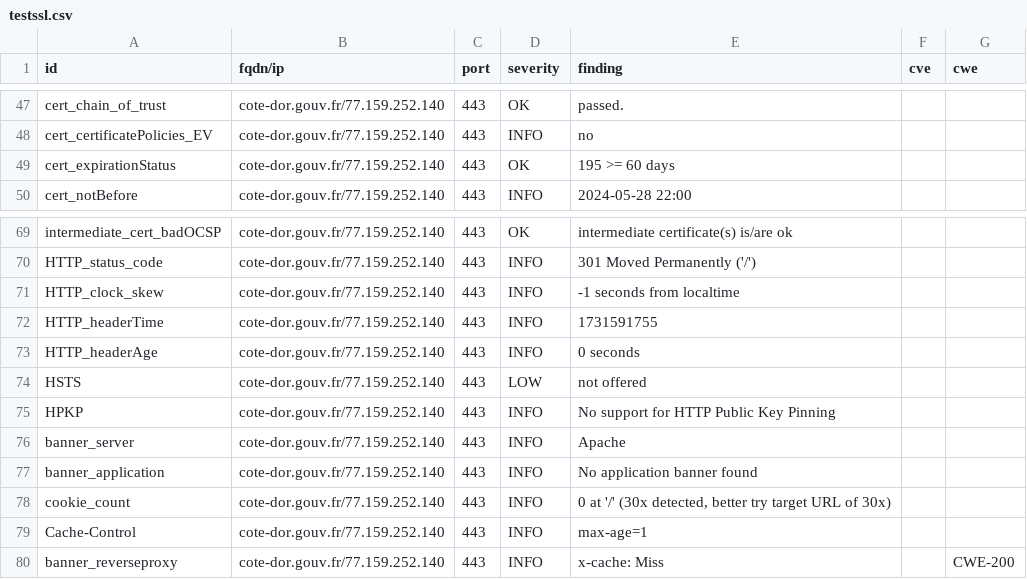
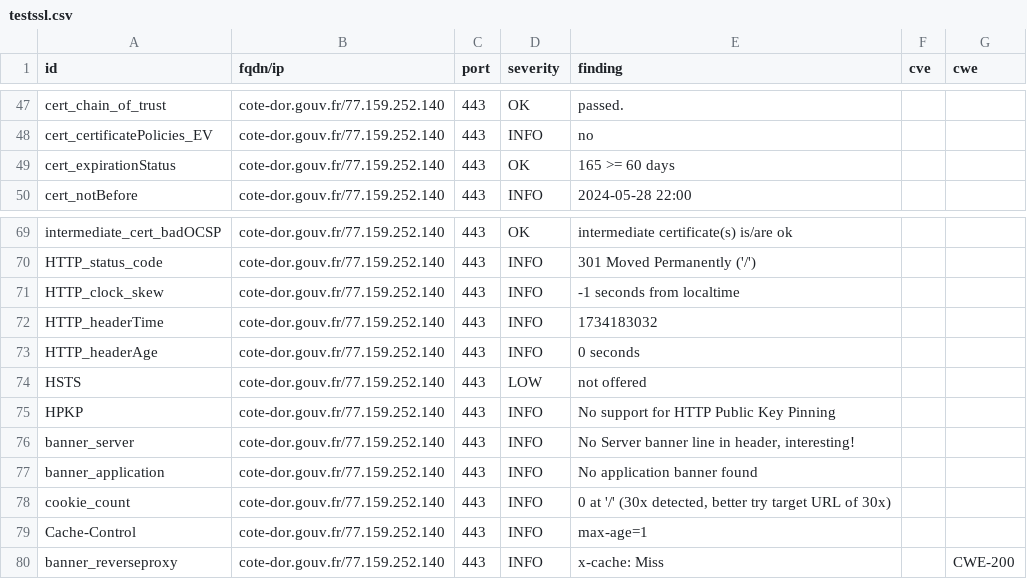
Before and after one commit to GKO-org/dashlordPrd3, a CSV file: results/aHR0cHM6Ly9jb3RlLWRvci5nb3V2LmZy/testssl.csv, drawn as a sheet; only a part is shown, gaps mark what is left out.

```diff
--- a/results/aHR0cHM6Ly9jb3RlLWRvci5nb3V2LmZy/testssl.csv
+++ b/results/aHR0cHM6Ly9jb3RlLWRvci5nb3V2LmZy/testssl.csv
@@ -48,3 +48,3 @@
 "cert_certificatePolicies_EV","cote-dor.gouv.fr/77.159.252.140","443","INFO","no","",""
-"cert_expirationStatus","cote-dor.gouv.fr/77.159.252.140","443","OK","195 >= 60 days","",""
+"cert_expirationStatus","cote-dor.gouv.fr/77.159.252.140","443","OK","165 >= 60 days","",""
 "cert_notBefore","cote-dor.gouv.fr/77.159.252.140","443","INFO","2024-05-28 22:00","",""
@@ -71,3 +71,3 @@
 "HTTP_clock_skew","cote-dor.gouv.fr/77.159.252.140","443","INFO","-1 seconds from localtime","",""
-"HTTP_headerTime","cote-dor.gouv.fr/77.159.252.140","443","INFO","1731591755","",""
+"HTTP_headerTime","cote-dor.gouv.fr/77.159.252.140","443","INFO","1734183032","",""
 "HTTP_headerAge","cote-dor.gouv.fr/77.159.252.140","443","INFO","0 seconds","",""
@@ -75,3 +75,3 @@
 "HPKP","cote-dor.gouv.fr/77.159.252.140","443","INFO","No support for HTTP Public Key Pinning","",""
-"banner_server","cote-dor.gouv.fr/77.159.252.140","443","INFO","Apache","",""
+"banner_server","cote-dor.gouv.fr/77.159.252.140","443","INFO","No Server banner line in header, interesting!","",""
 "banner_application","cote-dor.gouv.fr/77.159.252.140","443","INFO","No application banner found","",""
```
Also changed, not shown: 9 other files.
